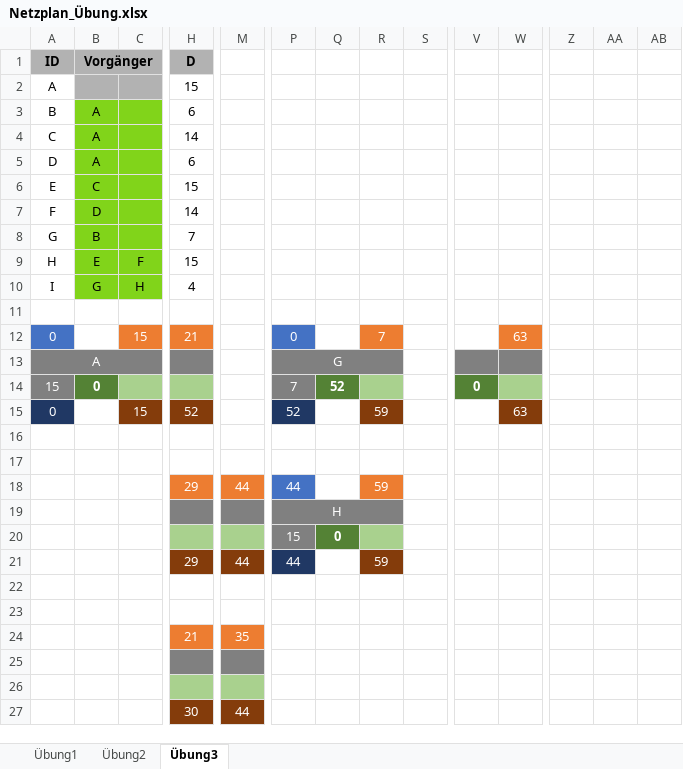
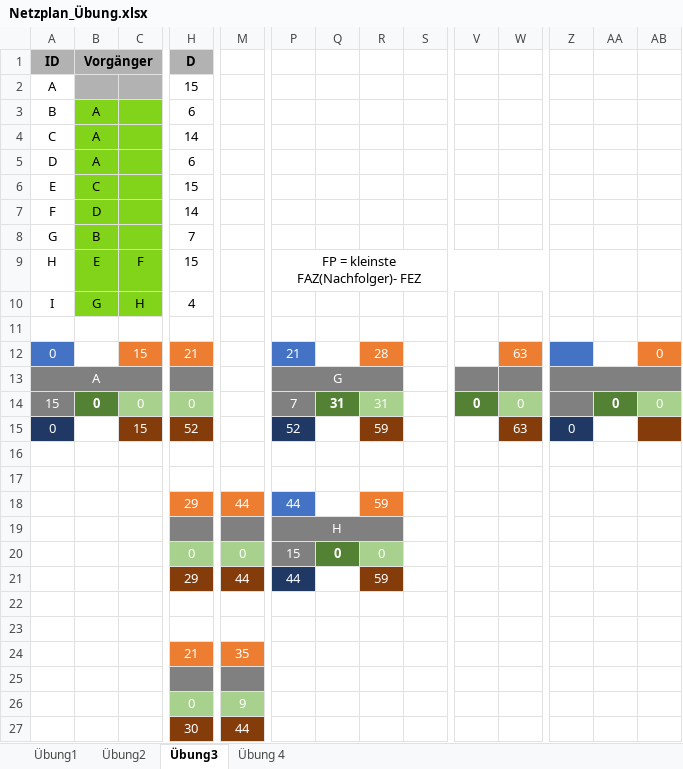
Before and after one commit to SebastianMeisel/QM_PM, an Excel workbook: FISIB_Übungen/Netzplan_Übung.xlsx, sheet Übung3, drawn as a sheet; only a part is shown, gaps mark what is left out; values as stored, in another font and other column widths than the file's, no borders; conditional formats not drawn; the diff names each change by its address in the sheet, - before the commit and + after, or states it on an @@ line.

```diff
--- a/FISIB_Übungen/Netzplan_Übung.xlsx (sheet Übung3)
+++ b/FISIB_Übungen/Netzplan_Übung.xlsx (sheet Übung3)
+sheet tab: Übung 4
-P9: (empty)
+P9: FP = kleinste FAZ(Nachfolger)- FEZ
+P9:W9 merged
-P12: 0
+P12: 21
-R12: 7
+R12: 28
-Z12 fill: none
+Z12 fill: #4472C4
-AB12: (empty)
+AB12: 0
-AB12 fill: none
+AB12 fill: #ED7D31
-Z13:AB13 fill: none
+Z13:AB13 fill: #808080
+Z13:AB13 merged
-C14: (empty)
+C14: 0
-H14 (D): (empty)
+H14 (D): 0
-Q14: 52
+Q14: 31
-R14: (empty)
+R14: 31
-W14: (empty)
+W14: 0
-Z14 fill: none
+Z14 fill: #808080
-AA14: (empty)
+AA14: 0
-AA14 fill: none
+AA14 fill: #548235
-AB14: (empty)
+AB14: 0
-AB14 fill: none
+AB14 fill: #A9D18E
-Z15: (empty)
+Z15: 0
-Z15 fill: none
+Z15 fill: #203864
-AB15 fill: none
+AB15 fill: #843C0B
-H20 (D): (empty)
+H20 (D): 0
-M20: (empty)
+M20: 0
-R20: (empty)
+R20: 0
-H26 (D): (empty)
+H26 (D): 0
-M26: (empty)
+M26: 9
```
Also changed, not shown: sheet Übung1, sheet Übung2, formulas that keep their value, FISIB_Übungen/Netzplan_Übung2.xlsx, FISIB_Übungen/Online_Shop.Projekt.xlsx.
